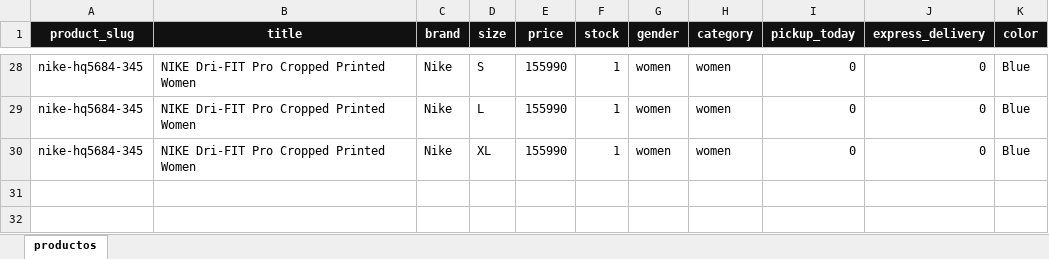
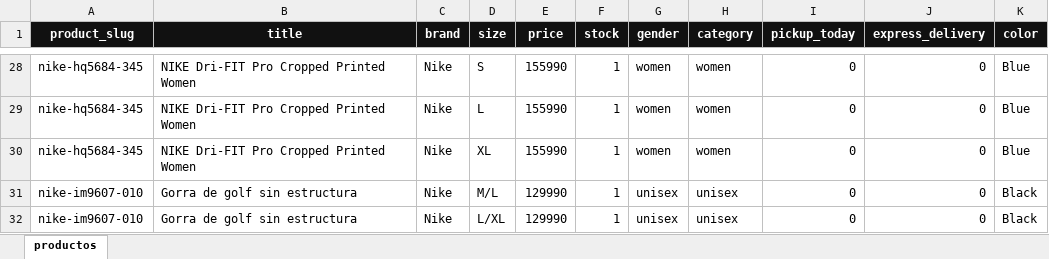
Before and after one commit to JUSEPE11/JUSP-CLIENT, an Excel workbook: data/catalogo_jusp.xlsx, sheet productos, drawn as a sheet; only a part is shown, gaps mark what is left out; values as stored, in another font and other column widths than the file's, no borders; the diff names each change by its address in the sheet, - before the commit and + after, or states it on an @@ line.

```diff
--- a/data/catalogo_jusp.xlsx (sheet productos)
+++ b/data/catalogo_jusp.xlsx (sheet productos)
+row 31: nike-im9607-010 | Gorra de golf sin estructura | Nike | M/L | 129990 | 1 | unisex | unisex | 0 | 0 | Black
+row 32: nike-im9607-010 | Gorra de golf sin estructura | Nike | L/XL | 129990 | 1 | unisex | unisex | 0 | 0 | Black
```
Also changed, not shown: 6 other files.
